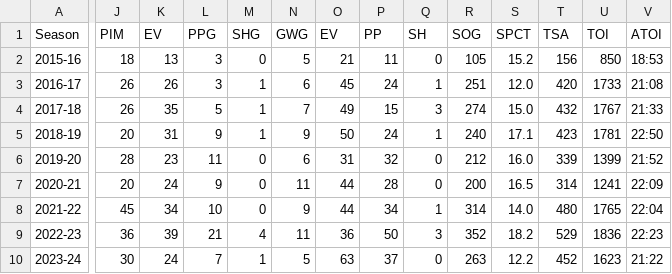
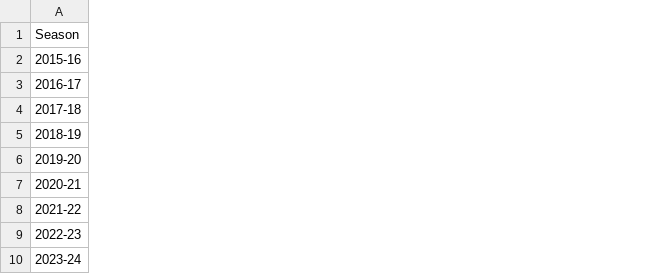
Before and after one commit to tadeaskaminsky/nhl_analysis, a CSV file: connor_mcdavid.csv, drawn as a sheet; only a part is shown, gaps mark what is left out; the diff covers the shown part only; the diff names each change by its address in the sheet, - before the commit and + after, or states it on an @@ line.

Commit message:
Update connor_mcdavid.csv

```diff
--- a/connor_mcdavid.csv
+++ b/connor_mcdavid.csv
-column J (PIM), rows 2-10: 18 | 26 | 26 | 20 | 28 | 20 | 45 | 36 | 30
-column K (EV), rows 2-10: 13 | 26 | 35 | 31 | 23 | 24 | 34 | 39 | 24
-column L (PPG), rows 2-10: 3 | 3 | 5 | 9 | 11 | 9 | 10 | 21 | 7
-column M (SHG), rows 2-10: 0 | 1 | 1 | 1 | 0 | 0 | 0 | 4 | 1
-column N (GWG), rows 2-10: 5 | 6 | 7 | 9 | 6 | 11 | 9 | 11 | 5
-column O (EV), rows 2-10: 21 | 45 | 49 | 50 | 31 | 44 | 44 | 36 | 63
-column P (PP), rows 2-10: 11 | 24 | 15 | 24 | 32 | 28 | 34 | 50 | 37
-column Q (SH), rows 2-10: 0 | 1 | 3 | 1 | 0 | 0 | 1 | 3 | 0
-column R (SOG), rows 2-10: 105 | 251 | 274 | 240 | 212 | 200 | 314 | 352 | 263
-column S (SPCT), rows 2-10: 15.2 | 12.0 | 15.0 | 17.1 | 16.0 | 16.5 | 14.0 | 18.2 | 12.2
-column T (TSA), rows 2-10: 156 | 420 | 432 | 423 | 339 | 314 | 480 | 529 | 452
-column U (TOI), rows 2-10: 850 | 1733 | 1767 | 1781 | 1399 | 1241 | 1765 | 1836 | 1623
-column V (ATOI), rows 2-10: 18:53 | 21:08 | 21:33 | 22:50 | 21:52 | 22:09 | 22:04 | 22:23 | 21:22
```
Also changed, not shown: 7 removed columns elsewhere in this file.
